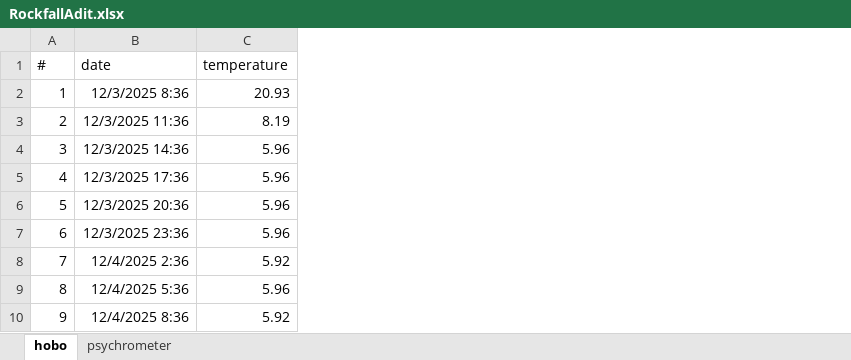
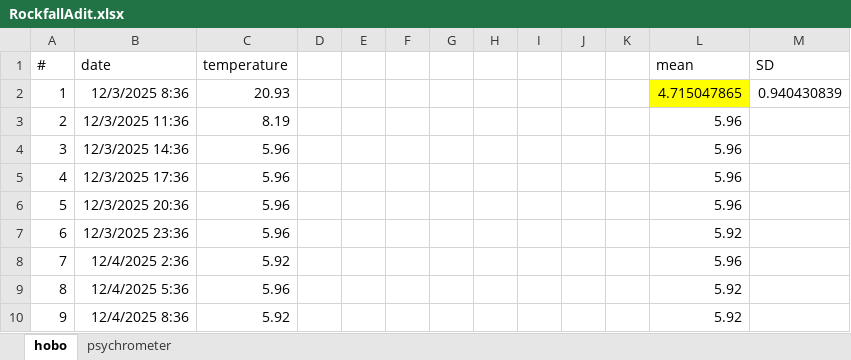
Before and after one commit to tannermbarnes/HOBO_data, an Excel workbook: data/RockfallAdit.xlsx, sheet hobo, drawn as a sheet; only a part is shown; values as stored, in another font and other column widths than the file's, no borders; the diff covers the shown part only; the diff names each change by its address in the sheet, - before the commit and + after, or states it on an @@ line.

```diff
--- a/data/RockfallAdit.xlsx (sheet hobo)
+++ b/data/RockfallAdit.xlsx (sheet hobo)
+column D, empty
+column E, empty
+column F, empty
+column G, empty
+column H, empty
+column I, empty
+column J, empty
+column K, empty
+column L (mean), rows 2-10: 4.715047865 | 5.96 | 5.96 | 5.96 | 5.96 | 5.92 | 5.96 | 5.92 | 5.92
+column M (SD), row 2: 0.940430839
```
Also changed, not shown: 678 added rows elsewhere in this sheet, sheet psychrometer, data/Delaware.xlsx, data/HENWOOD_DATA.xlsx, 35 other files.
